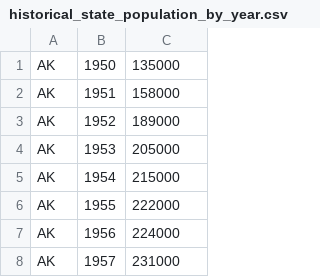
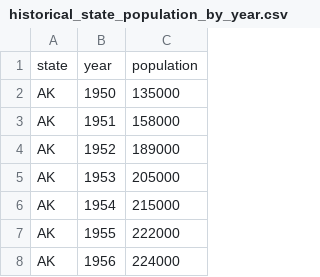
Before and after one commit to s224394/Socialdataprojet, a CSV file: data/historical_state_population_by_year.csv, drawn as a sheet; only a part is shown; the shorter side is filled out with more unchanged rows; the diff names each change by its address in the sheet, - before the commit and + after, or states it on an @@ line.

```diff
--- a/data/historical_state_population_by_year.csv
+++ b/data/historical_state_population_by_year.csv
+row 1: state | year | population
```
Also changed, not shown: 1 other file.
